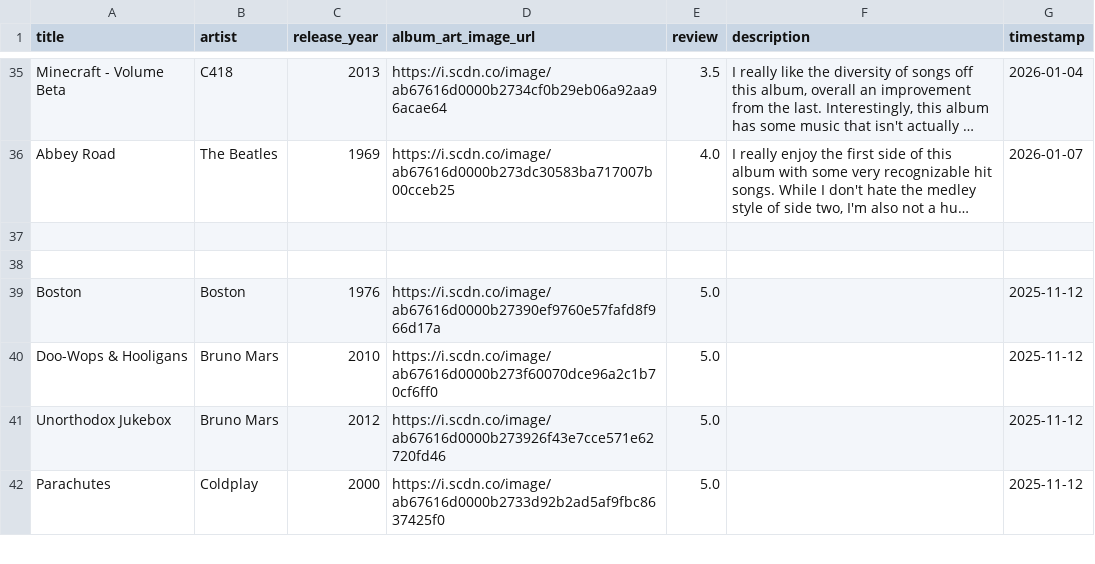
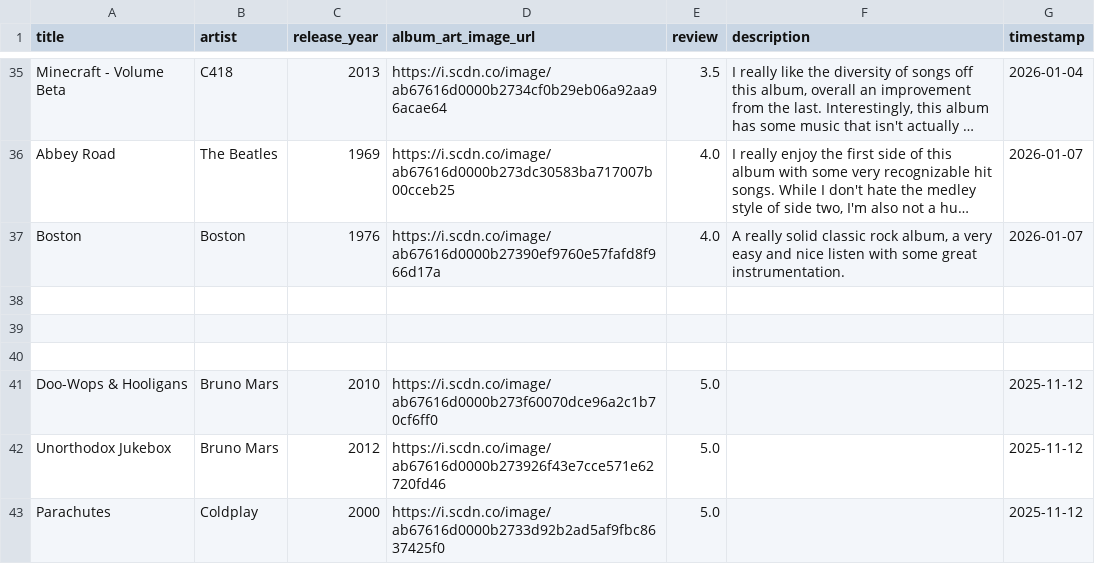
Before and after one commit to AndrewAlbizati/AndrewAlbizati.github.io, a CSV file: records/records.csv, drawn as a sheet; only a part is shown, gaps mark what is left out; long unchanged cells end in …; addresses are those after the commit; the diff names each change by its address in the sheet, - before the commit and + after, or states it on an @@ line.

Commit message:
Added Boston

```diff
--- a/records/records.csv
+++ b/records/records.csv
+row 37: Boston | Boston | 1976 | https://i.scdn.co/image/ab67616d0000b27390ef9760e57fafd8f966d17a | 4.0 | A really solid classic rock album, a very easy and nice listen with some great instrumentation. | 2026-01-07
-row 40: Boston | Boston | 1976 | https://i.scdn.co/image/ab67616d0000b27390ef9760e57fafd8f966d17a | 5.0 |  | 2025-11-12
+row 40: (empty)
```
